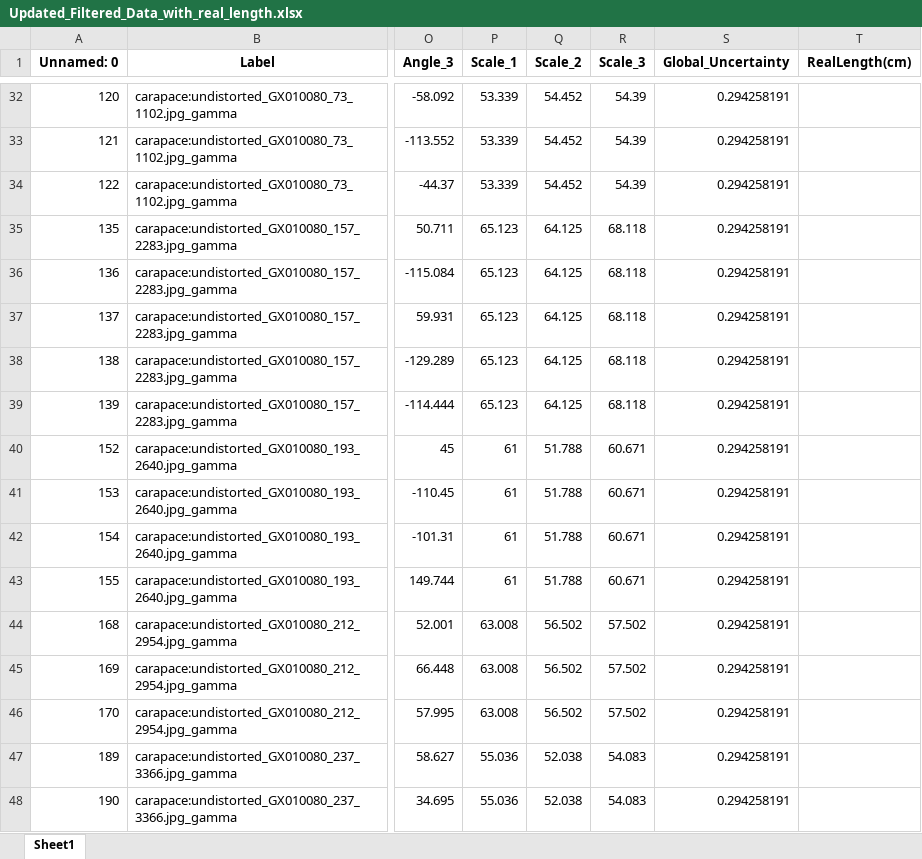
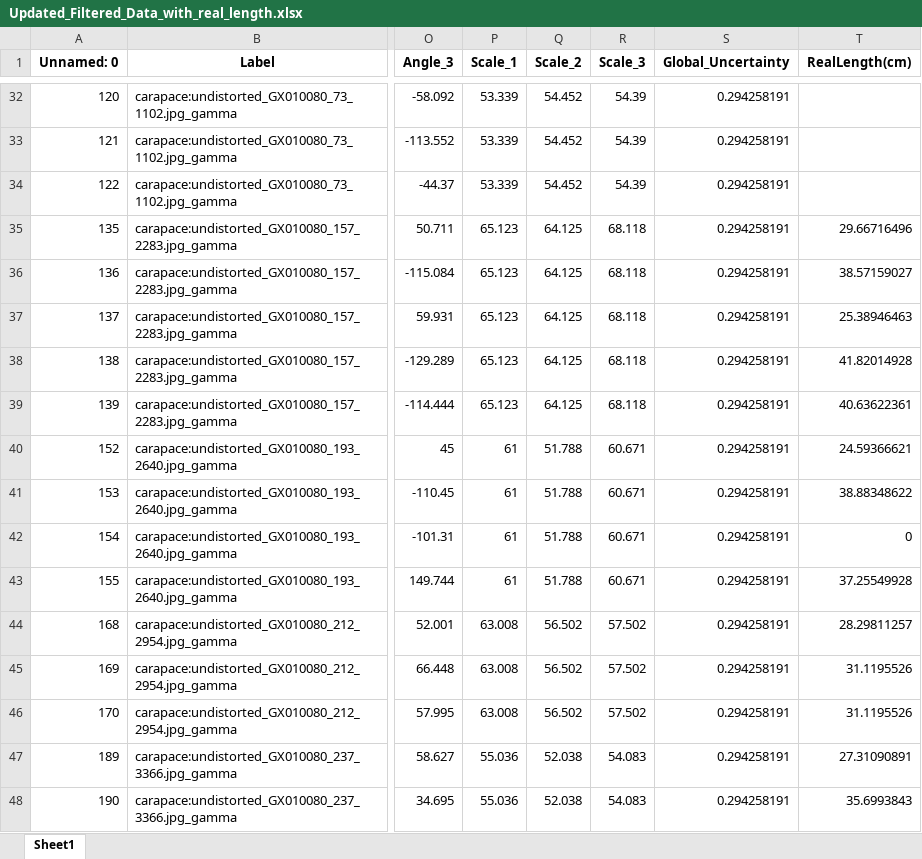
Before and after one commit to gbo999/Computer-Vision-for-Aquaculture-Monitoring-Robot, an Excel workbook: fifty_one/measurements/Updated_Filtered_Data_with_real_length.xlsx, sheet Sheet1, drawn as a sheet; only a part is shown, gaps mark what is left out; values as stored, in another font and other column widths than the file's, no borders; the diff covers the shown part only; the diff names each change by its address in the sheet, - before the commit and + after, or states it on an @@ line.

```diff
--- a/fifty_one/measurements/Updated_Filtered_Data_with_real_length.xlsx (sheet Sheet1)
+++ b/fifty_one/measurements/Updated_Filtered_Data_with_real_length.xlsx (sheet Sheet1)
-T35 (RealLength(cm)): (empty)
+T35 (RealLength(cm)): 29.66716496
-T36 (RealLength(cm)): (empty)
+T36 (RealLength(cm)): 38.57159027
-T37 (RealLength(cm)): (empty)
+T37 (RealLength(cm)): 25.38946463
-T38 (RealLength(cm)): (empty)
+T38 (RealLength(cm)): 41.82014928
-T39 (RealLength(cm)): (empty)
+T39 (RealLength(cm)): 40.63622361
-T40 (RealLength(cm)): (empty)
+T40 (RealLength(cm)): 24.59366621
-T41 (RealLength(cm)): (empty)
+T41 (RealLength(cm)): 38.88348622
-T42 (RealLength(cm)): (empty)
+T42 (RealLength(cm)): 0
-T43 (RealLength(cm)): (empty)
+T43 (RealLength(cm)): 37.25549928
-T44 (RealLength(cm)): (empty)
+T44 (RealLength(cm)): 28.29811257
-T45:T46 (RealLength(cm)): (empty)
+T45:T46 (RealLength(cm)): 31.1195526
-T47 (RealLength(cm)): (empty)
+T47 (RealLength(cm)): 27.31090891
-T48 (RealLength(cm)): (empty)
+T48 (RealLength(cm)): 35.6993843
```
Also changed, not shown: 138 edited cells elsewhere in this sheet, fifty_one/measurements/Updated_full_Filtered_Data_with_real_length.xlsx, 16 other files.
